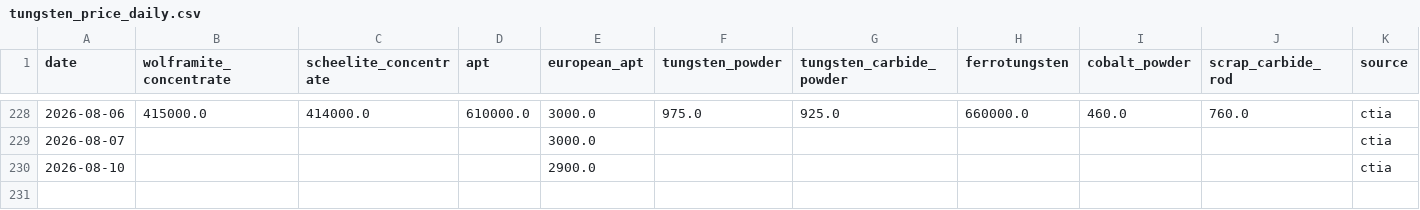
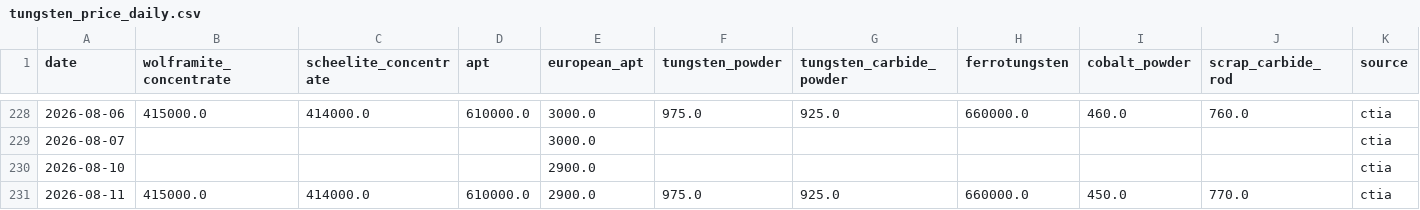
Before and after one commit to Henrywzh/alternative-data, a CSV file: data/processed/minerals_signal_data/tungsten_price_daily/latest/tungsten_price_daily.csv, drawn as a sheet; only a part is shown, gaps mark what is left out; rows hold the shown columns only; the diff names each change by its address in the sheet, - before the commit and + after, or states it on an @@ line.

```diff
--- a/data/processed/minerals_signal_data/tungsten_price_daily/latest/tungsten_price_daily.csv
+++ b/data/processed/minerals_signal_data/tungsten_price_daily/latest/tungsten_price_daily.csv
+row 231: 2026-08-11 | 415000.0 | 414000.0 | 610000.0 | 2900.0 | 975.0 | 925.0 | 660000.0 | 450.0 | 770.0 | ctia
```
Also changed, not shown: data/raw/minerals_signal_data/tungsten_chinatungsten.csv, 1 other file.
